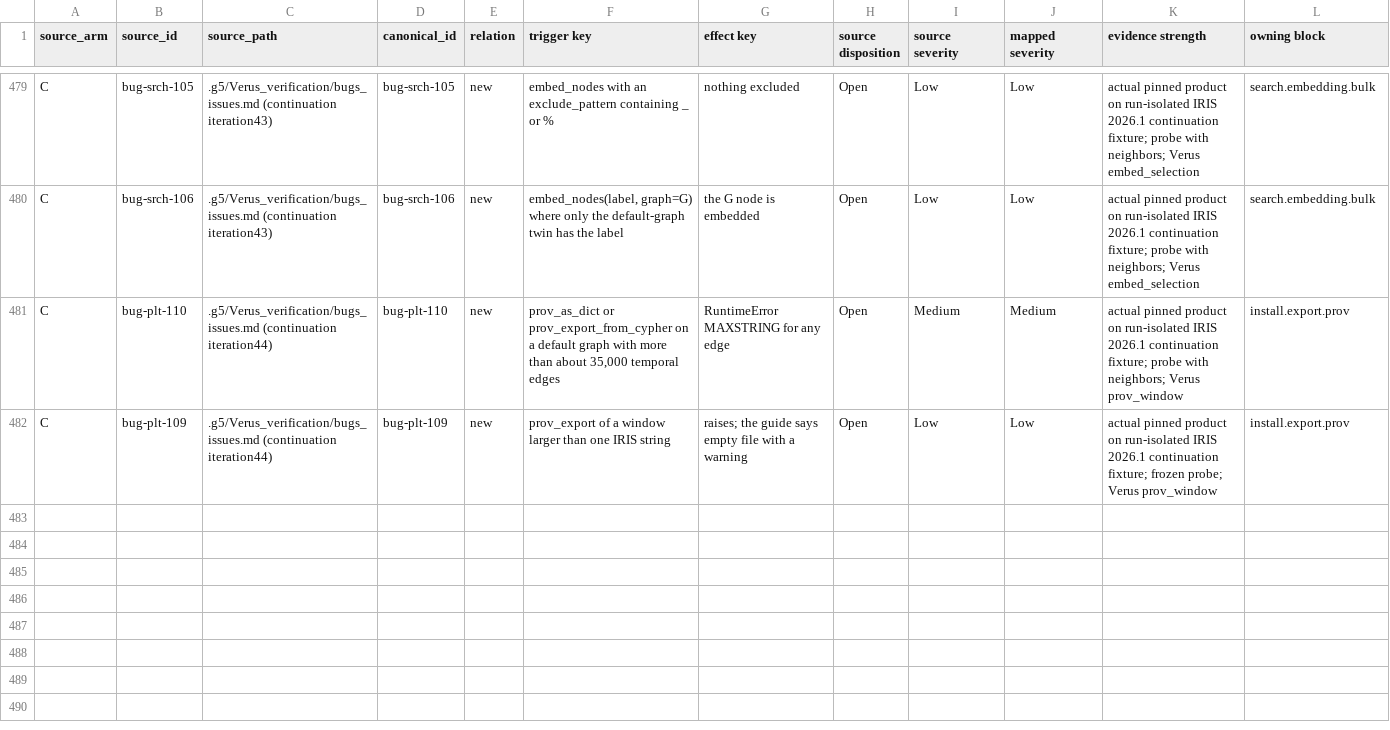
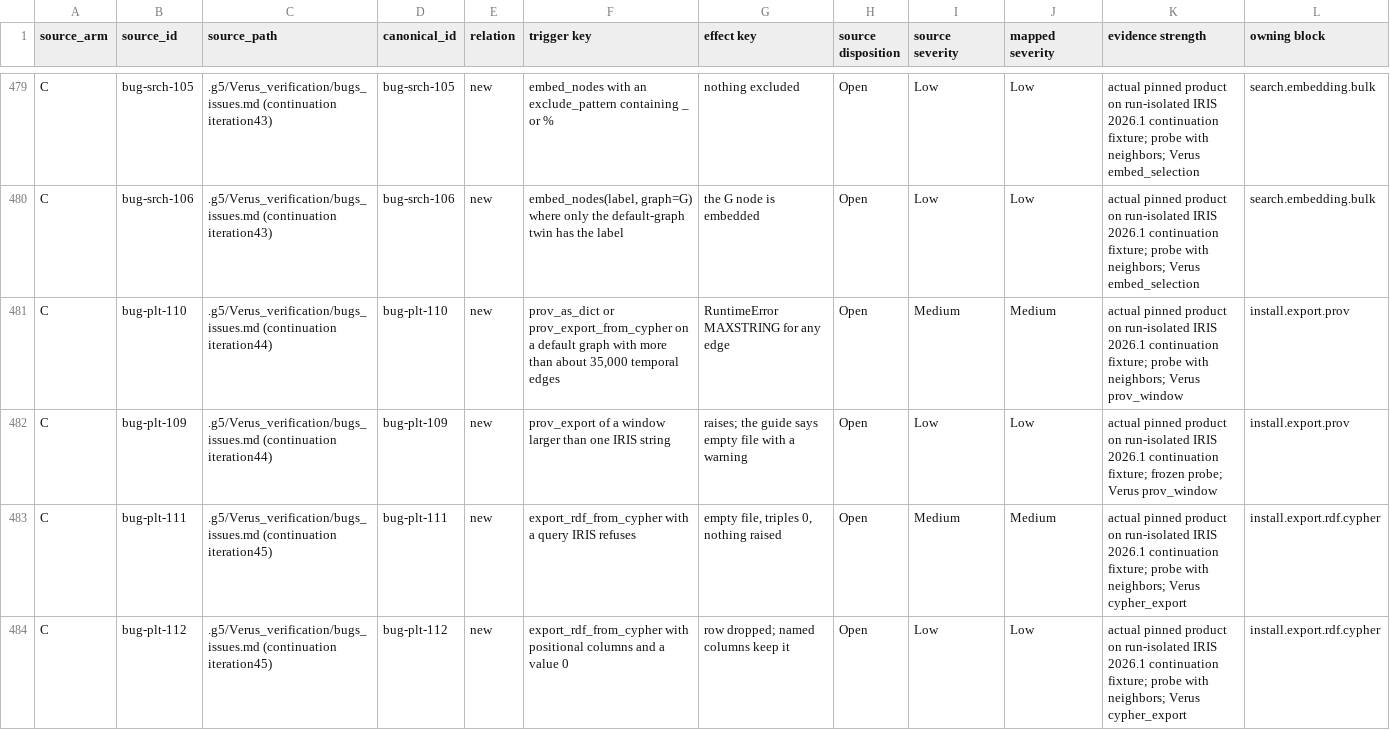
Before and after one commit to G5Labs/iris-vector-graph, a TSV file: .g5/Verus_verification/crosswalk/findings.tsv, drawn as a sheet; only a part is shown, gaps mark what is left out; rows hold the shown columns only; the diff names each change by its address in the sheet, - before the commit and + after, or states it on an @@ line.

```diff
--- a/.g5/Verus_verification/crosswalk/findings.tsv
+++ b/.g5/Verus_verification/crosswalk/findings.tsv
+row 483: C | bug-plt-111 | .g5/Verus_verification/bugs_issues.md (continuation iteration45) | bug-plt-111 | new | export_rdf_from_cypher with a query IRIS refuses | empty file, triples 0, nothing raised | Open | Medium | Medium | actual pinned product on run-isolated IRIS 2026.1 continuation fixture; probe with neighbors; Verus cypher_export | install.export.rdf.cypher
+row 484: C | bug-plt-112 | .g5/Verus_verification/bugs_issues.md (continuation iteration45) | bug-plt-112 | new | export_rdf_from_cypher with positional columns and a value 0 | row dropped; named columns keep it | Open | Low | Low | actual pinned product on run-isolated IRIS 2026.1 continuation fixture; probe with neighbors; Verus cypher_export | install.export.rdf.cypher
```
Also changed, not shown: .g5/Verus_verification/crosswalk/decision-links.tsv, .g5/Verus_verification/crosswalk/statements.tsv, 34 other files.
